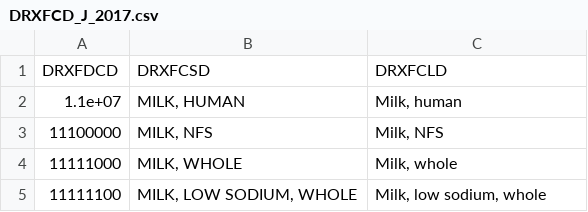
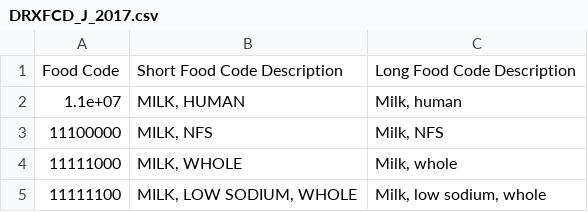
Before and after one commit to palomnyk/NHANES_Complexity, a CSV file: Data/diet/multi_year/DRXFCD_J_2017.csv, drawn as a sheet; only a part is shown.

```diff
--- a/Data/diet/multi_year/DRXFCD_J_2017.csv
+++ b/Data/diet/multi_year/DRXFCD_J_2017.csv
@@ -1,2 +1,2 @@
-"DRXFDCD","DRXFCSD","DRXFCLD"
+"Food Code","Short Food Code Description","Long Food Code Description"
 1.1e+07,"MILK, HUMAN","Milk, human"
```
Also changed, not shown: 1 other file.
